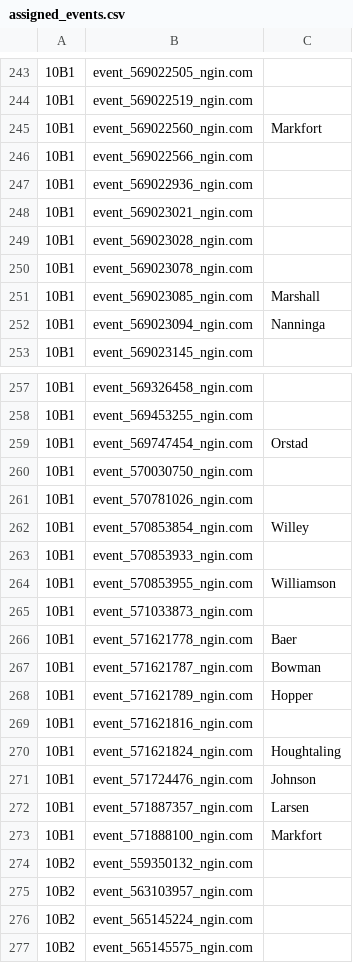
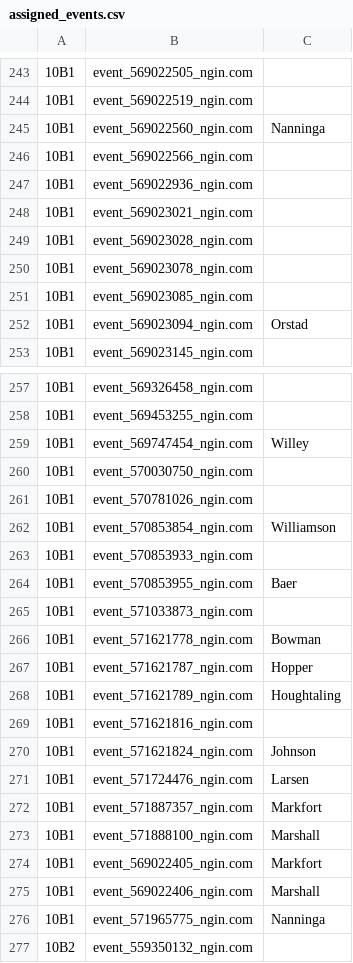
Before and after one commit to norm0/lockerroom, a CSV file: assigned_events.csv, drawn as a sheet; only a part is shown, gaps mark what is left out; the shorter side is filled out with more unchanged rows; the diff covers the shown part only; the diff names each change by its address in the sheet, - before the commit and + after, or states it on an @@ line.

```diff
--- a/assigned_events.csv
+++ b/assigned_events.csv
-C245: Markfort
+C245: Nanninga
-C251: Marshall
+C251: (empty)
-C252: Nanninga
+C252: Orstad
-C259: Orstad
+C259: Willey
-C262: Willey
+C262: Williamson
-C264: Williamson
+C264: Baer
-C266: Baer
+C266: Bowman
-C267: Bowman
+C267: Hopper
-C268: Hopper
+C268: Houghtaling
-C270: Houghtaling
+C270: Johnson
-C271: Johnson
+C271: Larsen
-C272: Larsen
+C272: Markfort
-C273: Markfort
+C273: Marshall
+row 274: 10B1 | event_569022405_ngin.com | Markfort
+row 275: 10B1 | event_569022406_ngin.com | Marshall
+row 276: 10B1 | event_571965775_ngin.com | Nanninga
```
Also changed, not shown: 17 edited cells elsewhere in this file, 4 other files.
